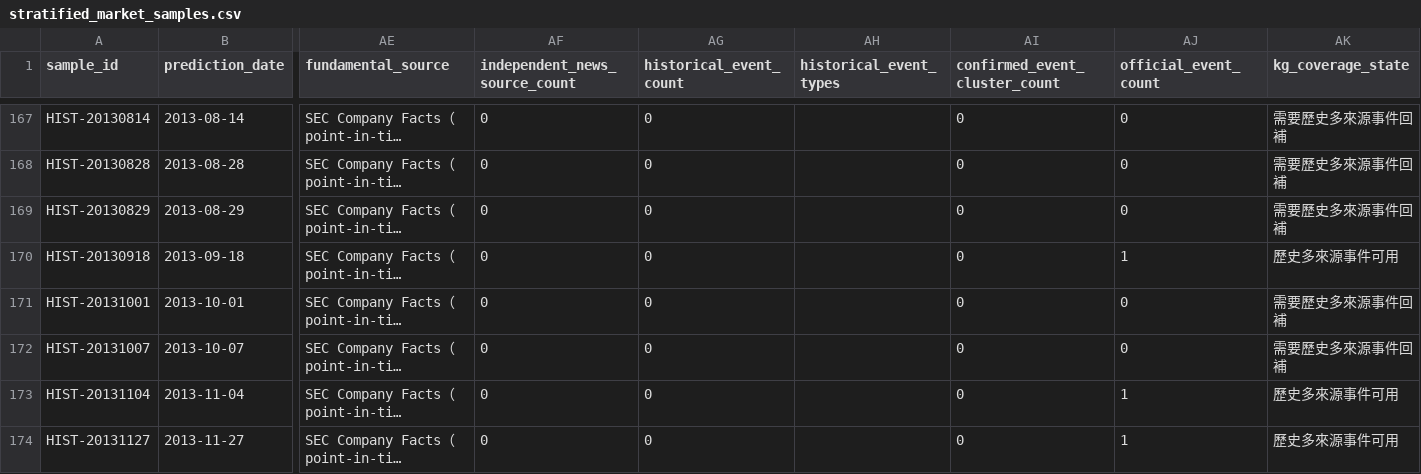
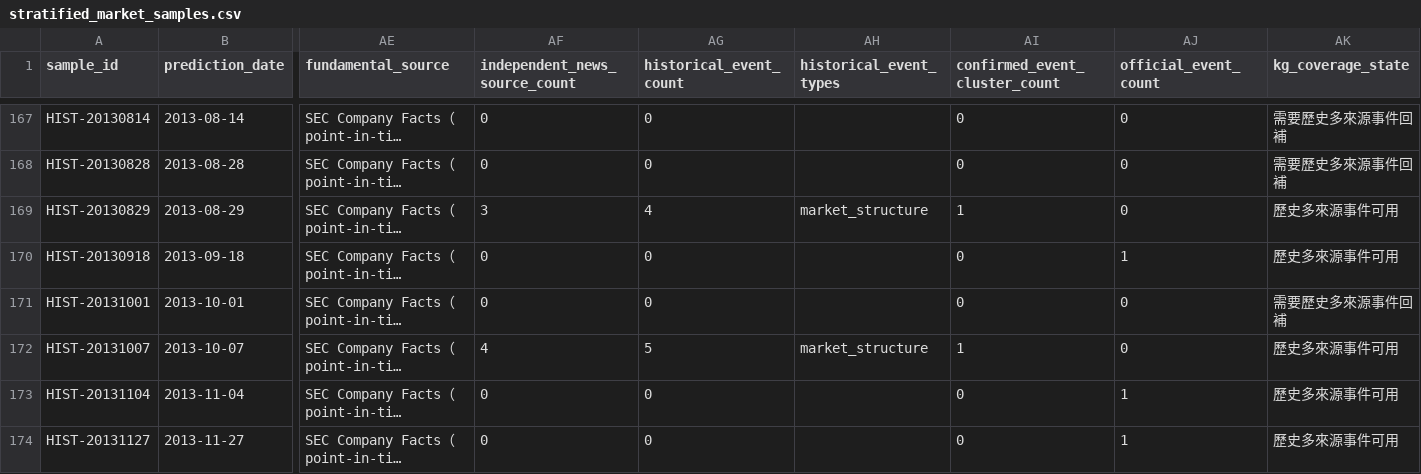
Before and after one commit to eric07079207-star/tech-market-monitor, a CSV file: data/觀察版資料/07_預測驗證/stratified_market_samples.csv, drawn as a sheet; only a part is shown, gaps mark what is left out; long unchanged cells end in …; the diff covers the shown part only; the diff names each change by its address in the sheet, - before the commit and + after, or states it on an @@ line.

```diff
--- a/data/觀察版資料/07_預測驗證/stratified_market_samples.csv
+++ b/data/觀察版資料/07_預測驗證/stratified_market_samples.csv
-AF169 (independent_news_source_count): 0
+AF169 (independent_news_source_count): 3
-AG169 (historical_event_count): 0
+AG169 (historical_event_count): 4
-AH169 (historical_event_types): (empty)
+AH169 (historical_event_types): market_structure
-AI169 (confirmed_event_cluster_count): 0
+AI169 (confirmed_event_cluster_count): 1
-AK169 (kg_coverage_state): 需要歷史多來源事件回補
+AK169 (kg_coverage_state): 歷史多來源事件可用
-AF172 (independent_news_source_count): 0
+AF172 (independent_news_source_count): 4
-AG172 (historical_event_count): 0
+AG172 (historical_event_count): 5
-AH172 (historical_event_types): (empty)
+AH172 (historical_event_types): market_structure
-AI172 (confirmed_event_cluster_count): 0
+AI172 (confirmed_event_cluster_count): 1
-AK172 (kg_coverage_state): 需要歷史多來源事件回補
+AK172 (kg_coverage_state): 歷史多來源事件可用
```
Also changed, not shown: 44 edited cells elsewhere in this file, data/觀察版資料/00_資料說明/資料清單.csv, data/觀察版資料/07_預測驗證/historical_kg_backtest.csv, 15 other files.
